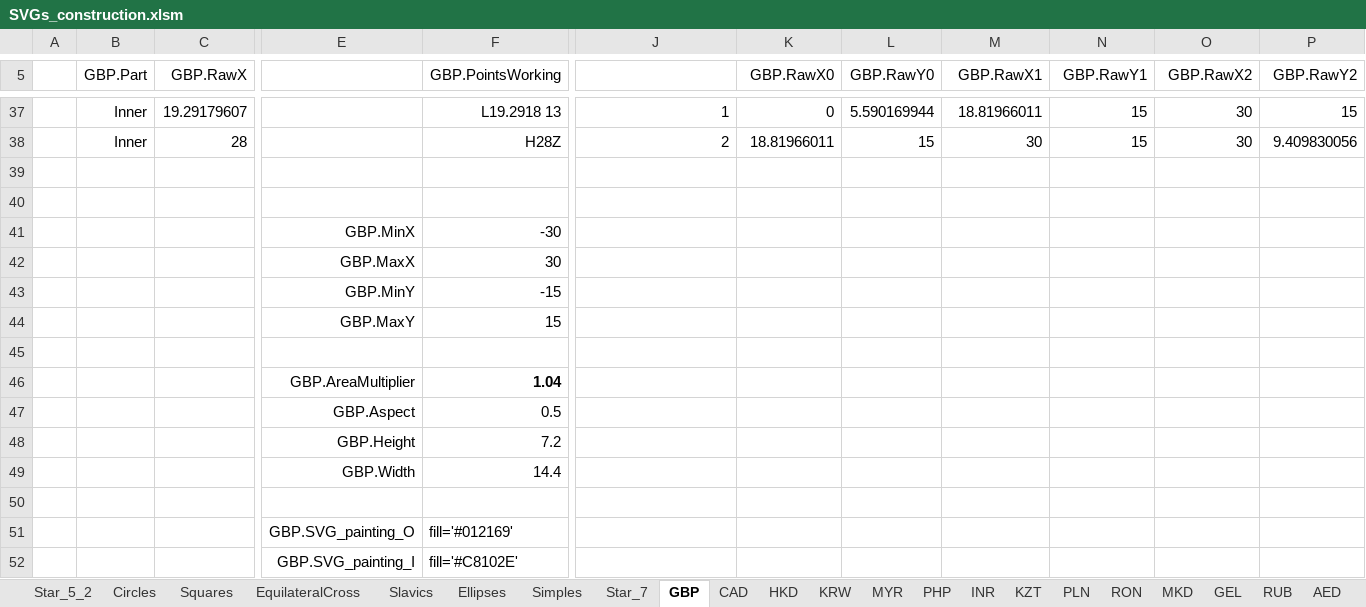
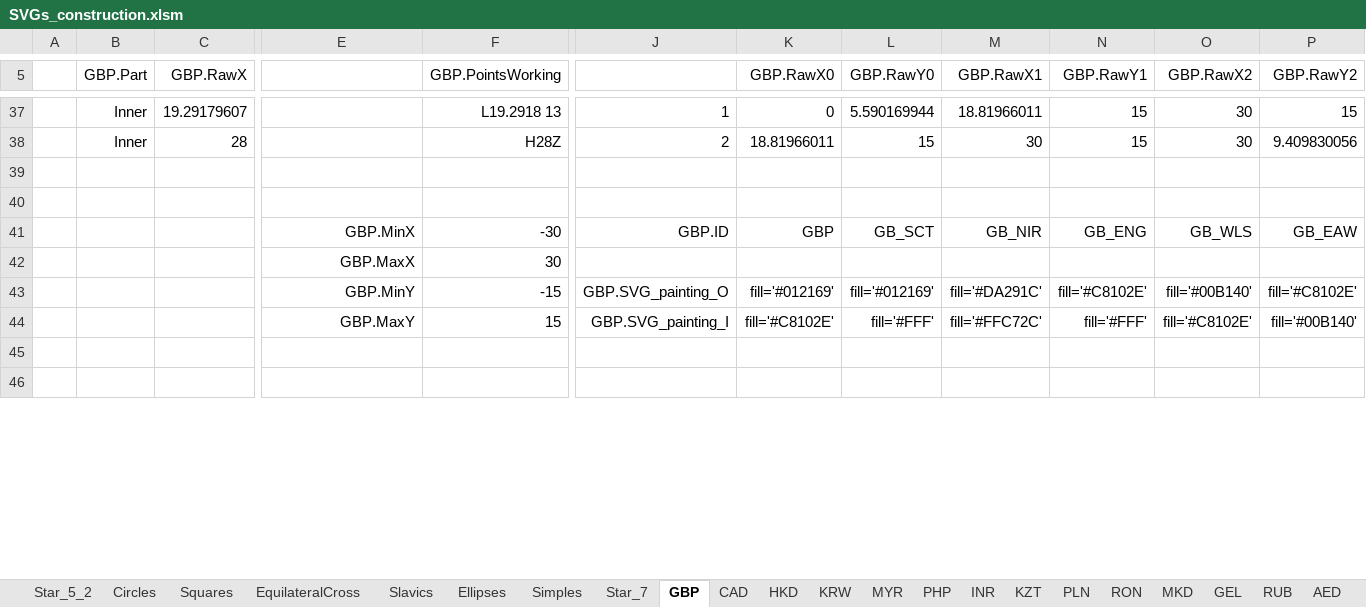
Before and after one commit to jdaw1/chart_markers, an Excel workbook: Construction/SVGs_construction.xlsm, sheet GBP, drawn as a sheet; only a part is shown, gaps mark what is left out; values as stored, in another font and other column widths than the file's, no borders; charts and pictures not drawn; removed rows and columns are numbered as before the commit, all else as after; rows hold the shown columns only; the diff covers the shown part only; the diff names each change by its address in the sheet, - before the commit and + after, or states it on an @@ line.

```diff
--- a/Construction/SVGs_construction.xlsm (sheet GBP)
+++ b/Construction/SVGs_construction.xlsm (sheet GBP)
-row 41:  |  |  | GBP.MinX | -30
+row 41:  |  |  | GBP.MinX | -30 | GBP.ID | GBP | GB_SCT | GB_NIR | GB_ENG | GB_WLS | GB_EAW
-row 43:  |  |  | GBP.MinY | -15
-row 44:  |  |  | GBP.MaxY | 15
+row 43:  |  |  | GBP.MinY | -15 | GBP.SVG_painting_O | fill='#012169' | fill='#012169' | fill='#DA291C' | fill='#C8102E' | fill='#00B140' | fill='#C8102E'
+row 44:  |  |  | GBP.MaxY | 15 | GBP.SVG_painting_I | fill='#C8102E' | fill='#FFF' | fill='#FFC72C' | fill='#FFF' | fill='#C8102E' | fill='#00B140'
-row 46:  |  |  | GBP.AreaMultiplier | 1.04
-row 47:  |  |  | GBP.Aspect | 0.5
-row 48:  |  |  | GBP.Height | 7.2
-row 49:  |  |  | GBP.Width | 14.4
-row 51:  |  |  | GBP.SVG_painting_O | fill='#012169'
-row 52:  |  |  | GBP.SVG_painting_I | fill='#C8102E'
```
Also changed, not shown: 8 added rows and 5 removed rows elsewhere in this sheet, sheet ChartLines, sheet Smalls, charts or pictures, Spreadsheets/ChartMarkers.xlsm, Spreadsheets/ChartMarkers.xlsx, 52 other files.
